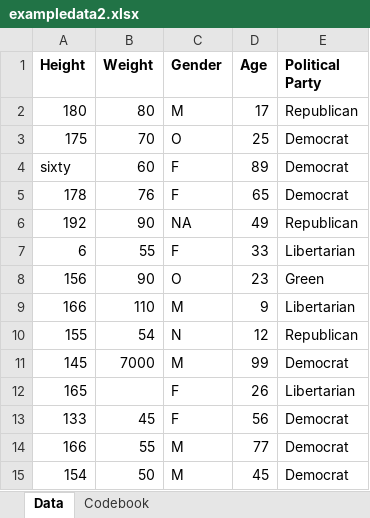
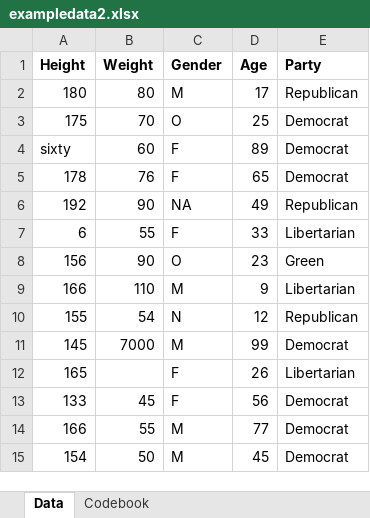
Before and after one commit to cp-roth/cassiaroth-MADA-portfolio, an Excel workbook: starter-analysis-exercise/data/raw-data/exampledata2.xlsx, sheet Data, drawn as a sheet; values as stored, in another font and other column widths than the file's, no borders; the diff names each change by its address in the sheet, - before the commit and + after, or states it on an @@ line.

Commit message:
Recharacterized Political party variable into "Party" and reformulated into factor variable rather than character. 18 Jan 2024

```diff
--- a/starter-analysis-exercise/data/raw-data/exampledata2.xlsx (sheet Data)
+++ b/starter-analysis-exercise/data/raw-data/exampledata2.xlsx (sheet Data)
-E1: Political Party
+E1: Party
```
Also changed, not shown: sheet Codebook, 14 other files.
